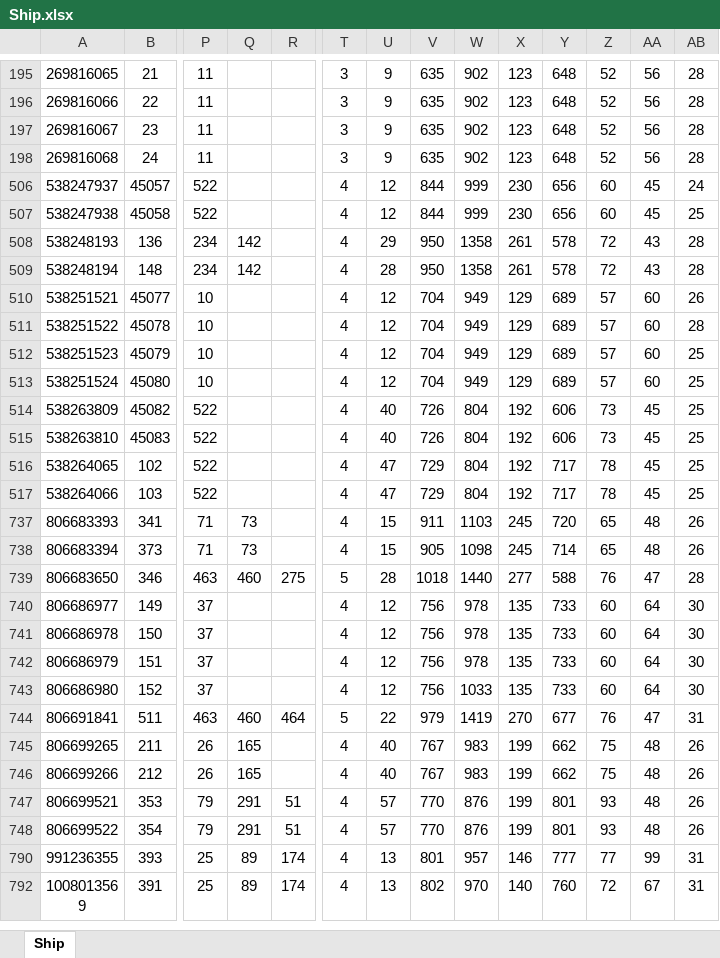
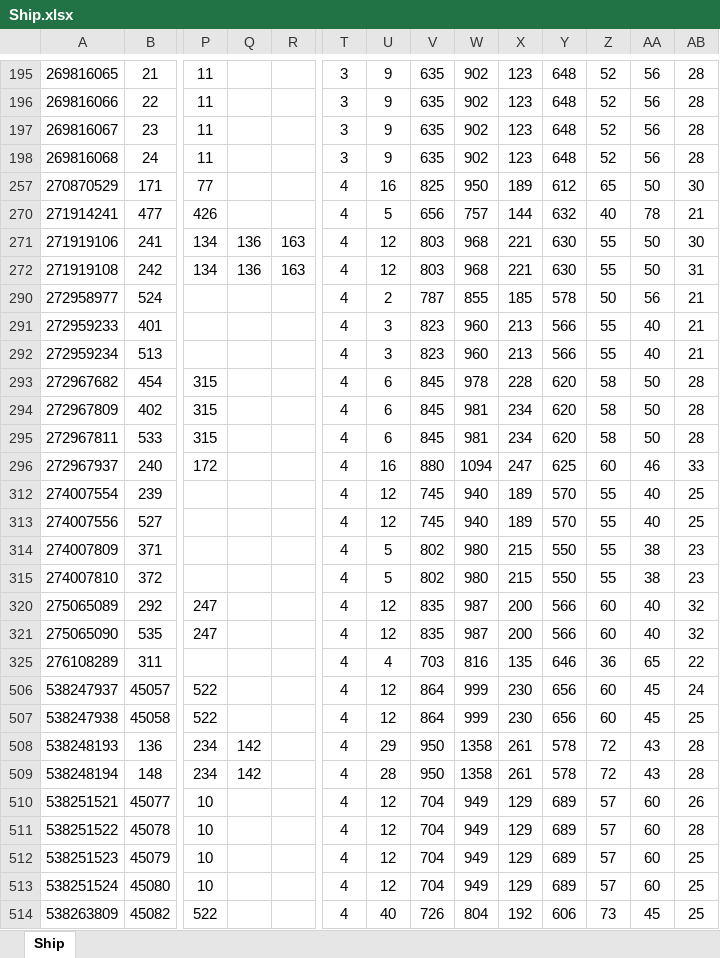
Before and after one commit to ibicdlcod/GuoMuoRuoProject, an Excel workbook: doc/ship/Ship.xlsx, sheet Ship, drawn as a sheet; only a part is shown, gaps mark what is left out; the shorter side is filled out with more unchanged rows; values as stored, in another font and other column widths than the file's, no borders; charts and pictures not drawn; rows hold the shown columns only; the diff covers the shown part only; the diff names each change by its address in the sheet, - before the commit and + after, or states it on an @@ line.

```diff
--- a/doc/ship/Ship.xlsx (sheet Ship)
+++ b/doc/ship/Ship.xlsx (sheet Ship)
+row 257: 270870529 | 171 | 77 |  |  | 4 | 16 | 825 | 950 | 189 | 612 | 65 | 50 | 30
+row 270: 271914241 | 477 | 426 |  |  | 4 | 5 | 656 | 757 | 144 | 632 | 40 | 78 | 21
+row 271: 271919106 | 241 | 134 | 136 | 163 | 4 | 12 | 803 | 968 | 221 | 630 | 55 | 50 | 30
+row 272: 271919108 | 242 | 134 | 136 | 163 | 4 | 12 | 803 | 968 | 221 | 630 | 55 | 50 | 31
+row 290: 272958977 | 524 |  |  |  | 4 | 2 | 787 | 855 | 185 | 578 | 50 | 56 | 21
+row 291: 272959233 | 401 |  |  |  | 4 | 3 | 823 | 960 | 213 | 566 | 55 | 40 | 21
+row 292: 272959234 | 513 |  |  |  | 4 | 3 | 823 | 960 | 213 | 566 | 55 | 40 | 21
+row 293: 272967682 | 454 | 315 |  |  | 4 | 6 | 845 | 978 | 228 | 620 | 58 | 50 | 28
+row 294: 272967809 | 402 | 315 |  |  | 4 | 6 | 845 | 981 | 234 | 620 | 58 | 50 | 28
+row 295: 272967811 | 533 | 315 |  |  | 4 | 6 | 845 | 981 | 234 | 620 | 58 | 50 | 28
+row 296: 272967937 | 240 | 172 |  |  | 4 | 16 | 880 | 1094 | 247 | 625 | 60 | 46 | 33
+row 312: 274007554 | 239 |  |  |  | 4 | 12 | 745 | 940 | 189 | 570 | 55 | 40 | 25
+row 313: 274007556 | 527 |  |  |  | 4 | 12 | 745 | 940 | 189 | 570 | 55 | 40 | 25
+row 314: 274007809 | 371 |  |  |  | 4 | 5 | 802 | 980 | 215 | 550 | 55 | 38 | 23
+row 315: 274007810 | 372 |  |  |  | 4 | 5 | 802 | 980 | 215 | 550 | 55 | 38 | 23
+row 320: 275065089 | 292 | 247 |  |  | 4 | 12 | 835 | 987 | 200 | 566 | 60 | 40 | 32
+row 321: 275065090 | 535 | 247 |  |  | 4 | 12 | 835 | 987 | 200 | 566 | 60 | 40 | 32
+row 325: 276108289 | 311 |  |  |  | 4 | 4 | 703 | 816 | 135 | 646 | 36 | 65 | 22
-V506:V507: 844
+V506:V507: 864
```
Also changed, not shown: 24 added rows and 18 hidden or unhidden rows elsewhere in this sheet.
